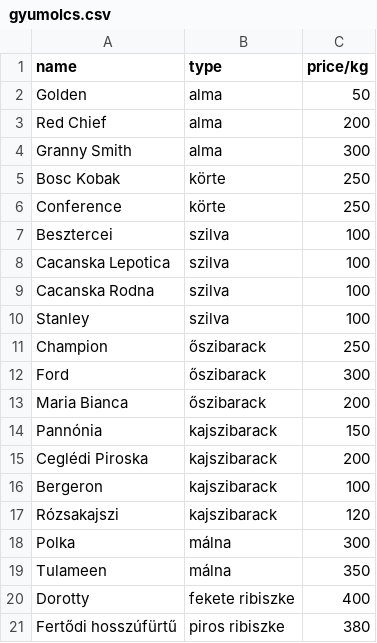
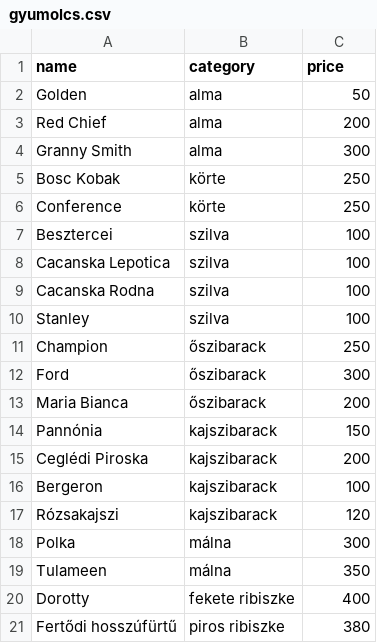
Before and after one commit to KendodiK/atvevo, a CSV file: Atvevo/db/gyumolcs.csv, drawn as a sheet.

```diff
--- a/Atvevo/db/gyumolcs.csv
+++ b/Atvevo/db/gyumolcs.csv
@@ -1,2 +1,2 @@
-name,type,price/kg
+name,category,price
 Golden,alma,50
```
Also changed, not shown: 2 other files.
